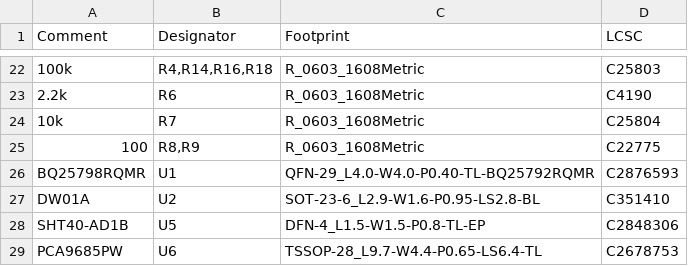
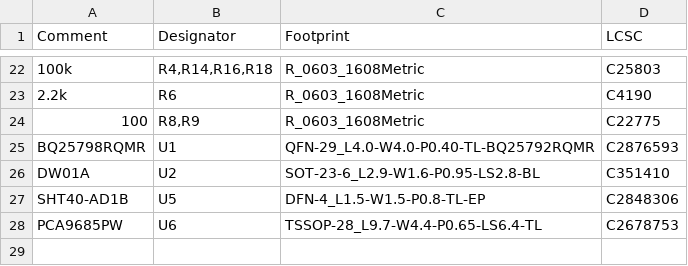
Before and after one commit to n3tk0/MeshCore, a CSV file: hardware/xiao-solar/production/bom-jlc.csv, drawn as a sheet; only a part is shown, gaps mark what is left out; the diff names each change by its address in the sheet, - before the commit and + after, or states it on an @@ line.

```diff
--- a/hardware/xiao-solar/production/bom-jlc.csv
+++ b/hardware/xiao-solar/production/bom-jlc.csv
-row 24: 10k | R7 | R_0603_1608Metric | C25804
```
Also changed, not shown: hardware/xiao-solar/production/cpl-jlc.csv, 26 other files.
